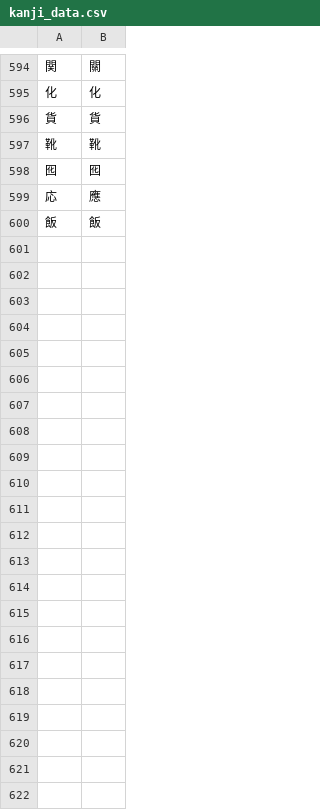
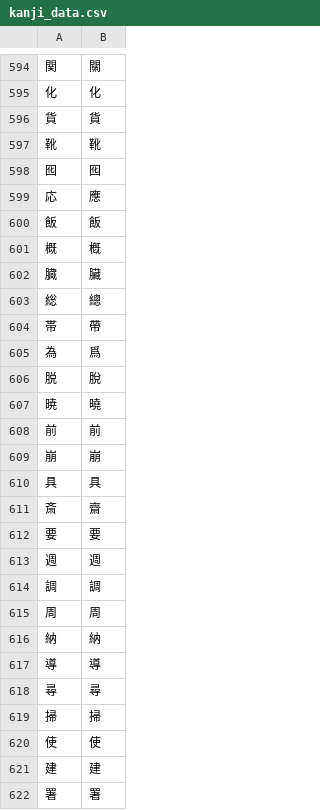
Before and after one commit to Dimyauwin/Koukijitentai-converter, a CSV file: kanji_data.csv, drawn as a sheet; only a part is shown, gaps mark what is left out; the diff names each change by its address in the sheet, - before the commit and + after, or states it on an @@ line.

Commit message:
Update kanji_data.csv

```diff
--- a/kanji_data.csv
+++ b/kanji_data.csv
+row 601: 概 | 槪
+row 602: 臓 | 臟
+row 603: 総 | 總
+row 604: 帯 | 帶
+row 605: 為 | 爲
+row 606: 脱 | 脫
+row 607: 暁 | 曉
+row 608: 前 | 前
+row 609: 崩 | 崩
+row 610: 具 | 具
+row 611: 斎 | 齋
+row 612: 要 | 要
+row 613: 週 | 週
+row 614: 調 | 調
+row 615: 周 | 周
+row 616: 納 | 納
+row 617: 導 | 導
+row 618: 尋 | 尋
+row 619: 掃 | 掃
+row 620: 使 | 使
+row 621: 建 | 建
+row 622: 署 | 署
```
